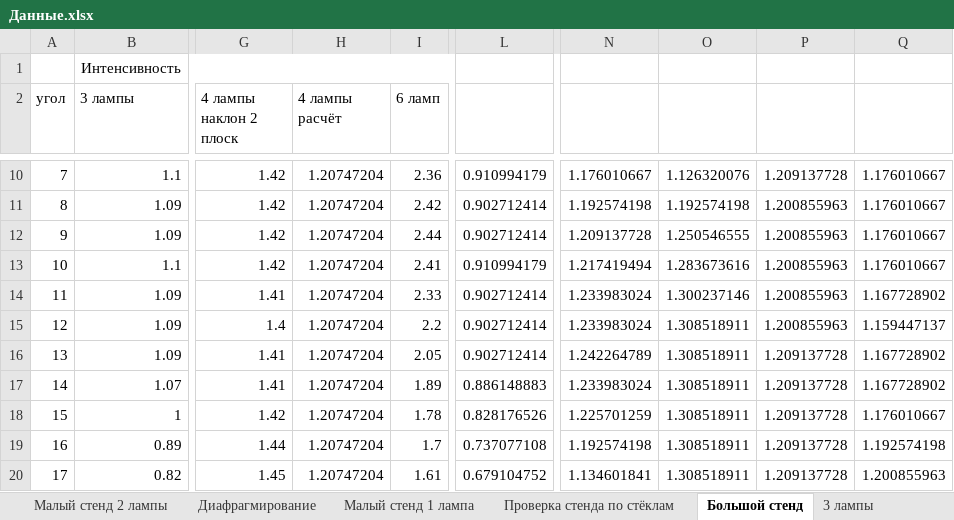
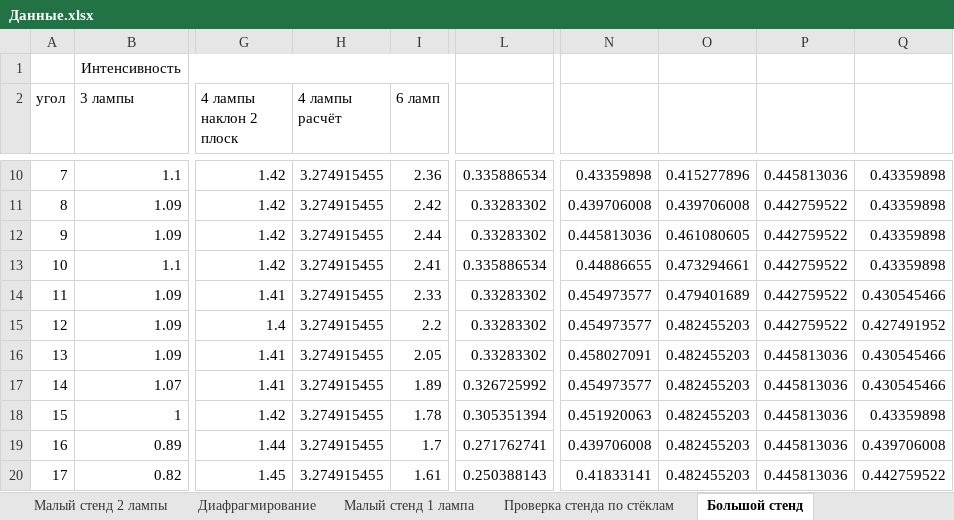
Before and after one commit to AnanasiDiod/Diploma, an Excel workbook: Данные.xlsx, sheet Большой стенд, drawn as a sheet; only a part is shown, gaps mark what is left out; values as stored, in another font and other column widths than the file's, no borders; charts and pictures not drawn; the diff covers the shown part only; the diff names each change by its address in the sheet, - before the commit and + after, or states it on an @@ line.

```diff
--- a/Данные.xlsx (sheet Большой стенд)
+++ b/Данные.xlsx (sheet Большой стенд)
-H10:H20 (4 лампы расчёт): 1.20747204
+H10:H20 (4 лампы расчёт): 3.274915455
-L10: 0.910994179
+L10: 0.335886534
-N10: 1.176010667
+N10: 0.43359898
-O10: 1.126320076
+O10: 0.415277896
-P10: 1.209137728
+P10: 0.445813036
-Q10:Q13: 1.176010667
+Q10:Q13: 0.43359898
-L11:L12: 0.902712414
+L11:L12: 0.33283302
-N11: 1.192574198
+N11: 0.439706008
-O11: 1.192574198
+O11: 0.439706008
-P11:P15: 1.200855963
+P11:P15: 0.442759522
-N12: 1.209137728
+N12: 0.445813036
-O12: 1.250546555
+O12: 0.461080605
-L13: 0.910994179
+L13: 0.335886534
-N13: 1.217419494
+N13: 0.44886655
-O13: 1.283673616
+O13: 0.473294661
-L14:L16: 0.902712414
+L14:L16: 0.33283302
-N14:N15: 1.233983024
+N14:N15: 0.454973577
-O14: 1.300237146
+O14: 0.479401689
-Q14: 1.167728902
+Q14: 0.430545466
-O15:O20: 1.308518911
+O15:O20: 0.482455203
-Q15: 1.159447137
+Q15: 0.427491952
-N16: 1.242264789
+N16: 0.458027091
-P16:P20: 1.209137728
+P16:P20: 0.445813036
-Q16:Q17: 1.167728902
+Q16:Q17: 0.430545466
-L17: 0.886148883
+L17: 0.326725992
-N17: 1.233983024
+N17: 0.454973577
-L18: 0.828176526
+L18: 0.305351394
-N18: 1.225701259
+N18: 0.451920063
-Q18: 1.176010667
+Q18: 0.43359898
-L19: 0.737077108
+L19: 0.271762741
-N19: 1.192574198
+N19: 0.439706008
-Q19: 1.192574198
+Q19: 0.439706008
-L20: 0.679104752
+L20: 0.250388143
-N20: 1.134601841
+N20: 0.41833141
-Q20: 1.200855963
+Q20: 0.442759522
```
Also changed, not shown: 1650 edited cells elsewhere in this sheet, sheet Сравнение с расчётом, sheet 3 лампы, sheet Малый стенд 1 лампа, other sheet tabs, formulas that keep their value, charts or pictures, 9 other files.
